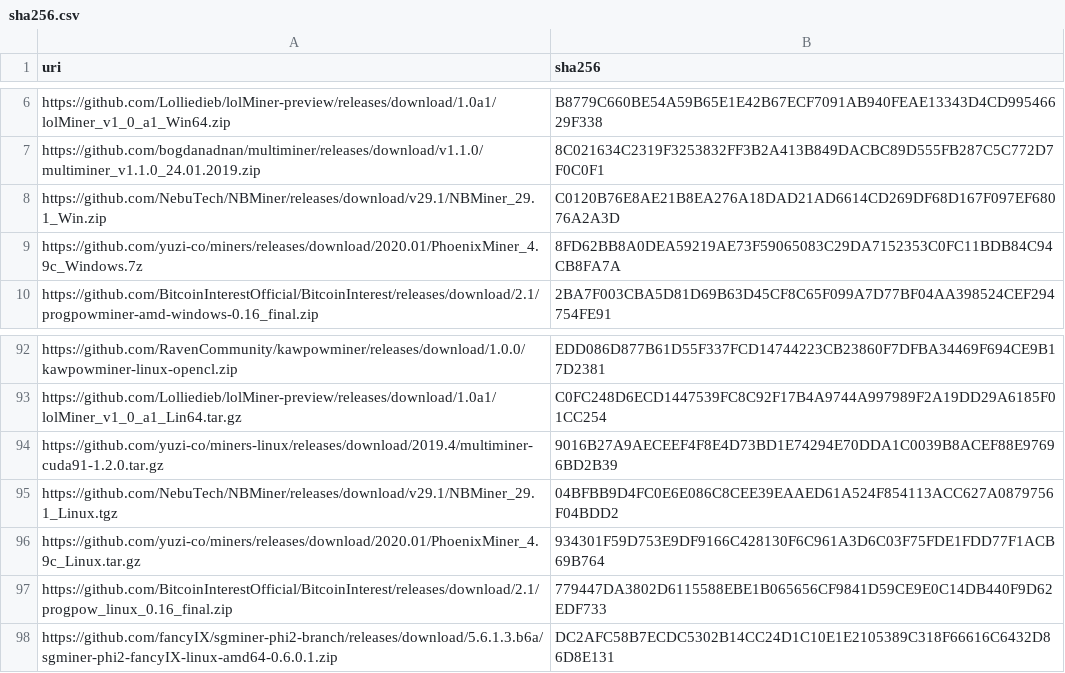
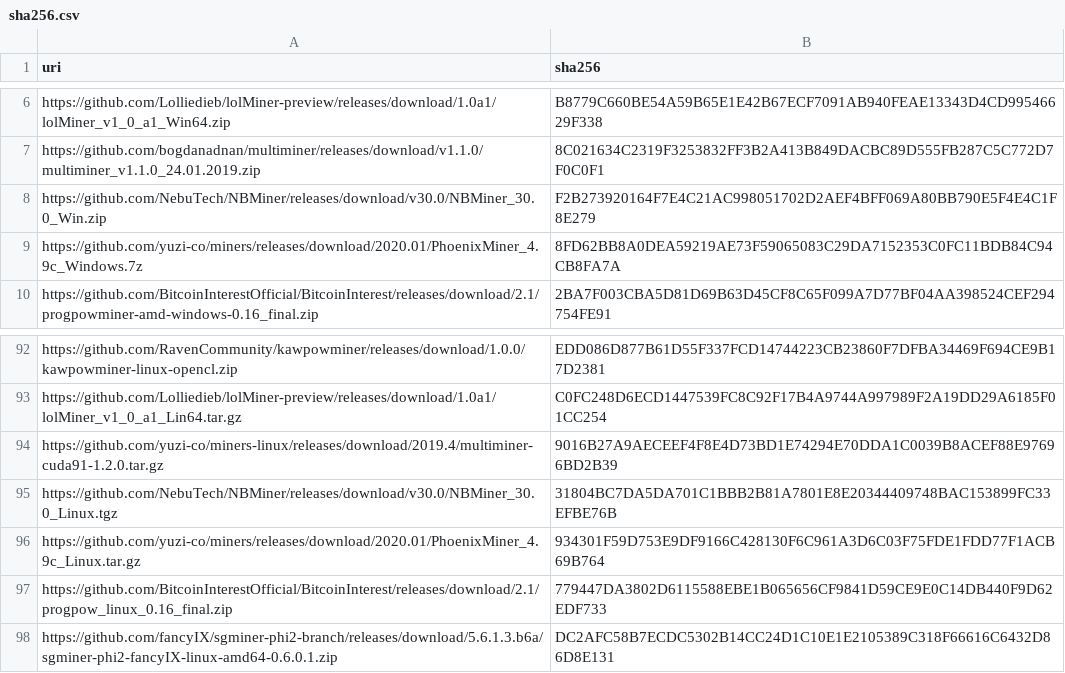
Before and after one commit to yuzi-co/Forager, a CSV file: Data/sha256.csv, drawn as a sheet; only a part is shown, gaps mark what is left out; removed rows and columns are numbered as before the commit, all else as after; the diff names each change by its address in the sheet, - before the commit and + after, or states it on an @@ line.

Commit message:
NBMiner 30.0

```diff
--- a/Data/sha256.csv
+++ b/Data/sha256.csv
-row 8: https://github.com/NebuTech/NBMiner/releases/download/v29.1/NBMiner_29.1_Win.zip | C0120B76E8AE21B8EA276A18DAD21AD6614CD269DF68D167F097EF68076A2A3D
+row 8: https://github.com/NebuTech/NBMiner/releases/download/v30.0/NBMiner_30.0_Win.zip | F2B273920164F7E4C21AC998051702D2AEF4BFF069A80BB790E5F4E4C1F8E279
-A95 (uri): https://github.com/NebuTech/NBMiner/releases/download/v29.1/NBMiner_29.1_Linux.tgz
+A95 (uri): https://github.com/NebuTech/NBMiner/releases/download/v30.0/NBMiner_30.0_Linux.tgz
-B95 (sha256): 04BFBB9D4FC0E6E086C8CEE39EAAED61A524F854113ACC627A0879756F04BDD2
+B95 (sha256): 31804BC7DA5DA701C1BBB2B81A7801E8E20344409748BAC153899FC33EFBE76B
```
Also changed, not shown: 4 other files.
